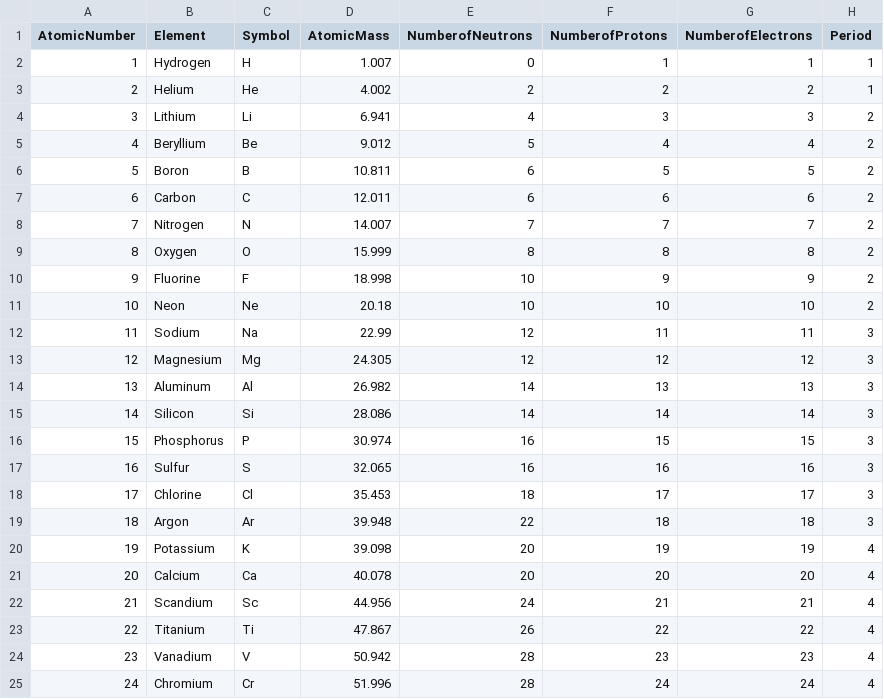
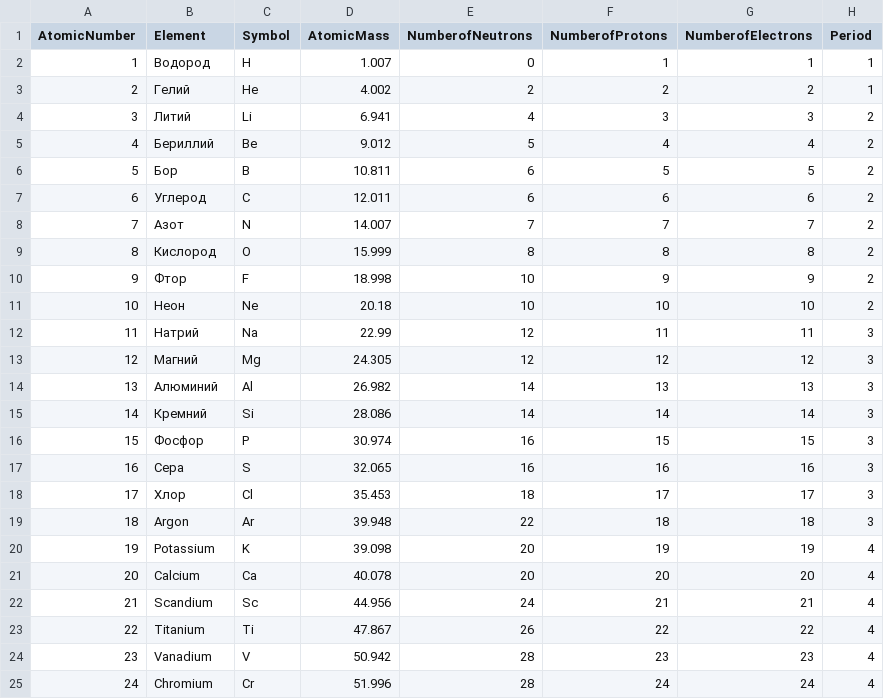
Before and after one commit to OkulusDev/Oxygen, a CSV file: oxygen/chemistry/data/PeriodicTable.csv, drawn as a sheet; only a part is shown; the diff names each change by its address in the sheet, - before the commit and + after, or states it on an @@ line.

```diff
--- a/oxygen/chemistry/data/PeriodicTable.csv
+++ b/oxygen/chemistry/data/PeriodicTable.csv
-B2 (Element): Hydrogen
+B2 (Element): Водород
-B3 (Element): Helium
+B3 (Element): Гелий
-B4 (Element): Lithium
+B4 (Element): Литий
-B5 (Element): Beryllium
+B5 (Element): Бериллий
-B6 (Element): Boron
+B6 (Element): Бор
-B7 (Element): Carbon
+B7 (Element): Углерод
-B8 (Element): Nitrogen
+B8 (Element): Азот
-B9 (Element): Oxygen
+B9 (Element): Кислород
-B10 (Element): Fluorine
+B10 (Element): Фтор
-B11 (Element): Neon
+B11 (Element): Неон
-B12 (Element): Sodium
+B12 (Element): Натрий
-B13 (Element): Magnesium
+B13 (Element): Магний
-B14 (Element): Aluminum
+B14 (Element): Алюминий
-B15 (Element): Silicon
+B15 (Element): Кремний
-B16 (Element): Phosphorus
+B16 (Element): Фосфор
-B17 (Element): Sulfur
+B17 (Element): Сера
-B18 (Element): Chlorine
+B18 (Element): Хлор
```
Also changed, not shown: 5 other files.
